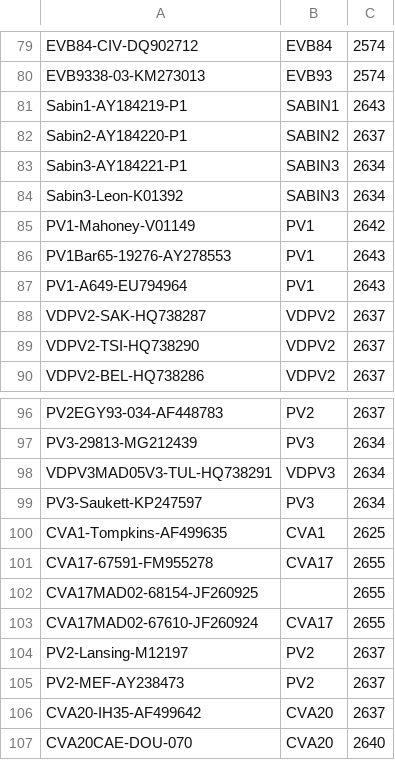
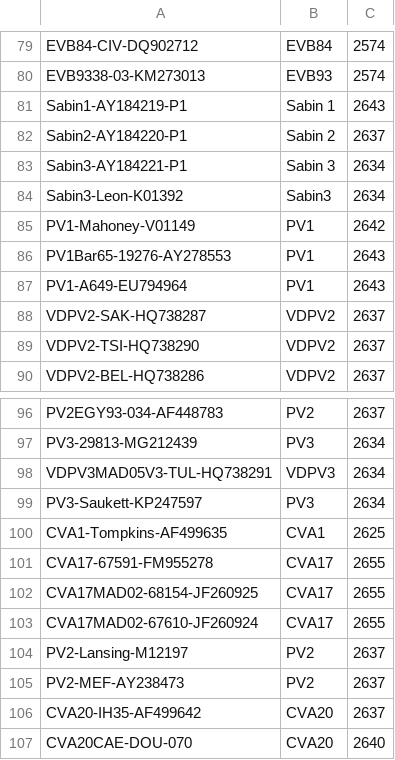
Before and after one commit to aghozlane/entvirus, a TSV file: databases/SEQ-EV-P1-2018-03.tsv, drawn as a sheet; only a part is shown, gaps mark what is left out.

```diff
--- a/databases/SEQ-EV-P1-2018-03.tsv
+++ b/databases/SEQ-EV-P1-2018-03.tsv
@@ -80,6 +80,6 @@ EVB84-CIV-DQ902712	EVB84	2574
 EVB9338-03-KM273013	EVB93	2574
-Sabin1-AY184219-P1	SABIN1	2643
-Sabin2-AY184220-P1	SABIN2	2637
-Sabin3-AY184221-P1	SABIN3	2634
-Sabin3-Leon-K01392	SABIN3	2634
+Sabin1-AY184219-P1	Sabin 1	2643
+Sabin2-AY184220-P1	Sabin 2	2637
+Sabin3-AY184221-P1	Sabin 3	2634
+Sabin3-Leon-K01392	Sabin3	2634
 PV1-Mahoney-V01149	PV1	2642
@@ -101,3 +101,3 @@ CVA1-Tompkins-AF499635	CVA1	2625
 CVA17-67591-FM955278	CVA17	2655
-CVA17MAD02-68154-JF260925		2655
+CVA17MAD02-68154-JF260925	CVA17	2655
 CVA17MAD02-67610-JF260924	CVA17	2655
```
Also changed, not shown: 4 other files.
